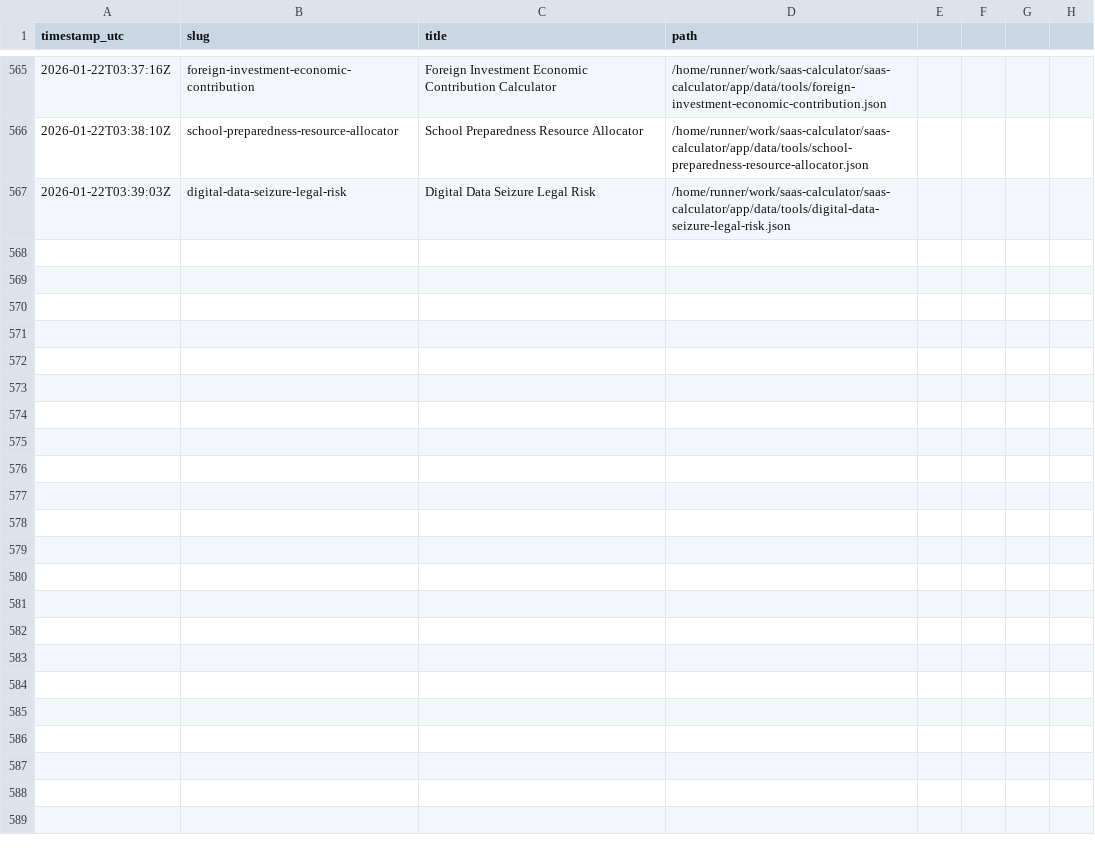
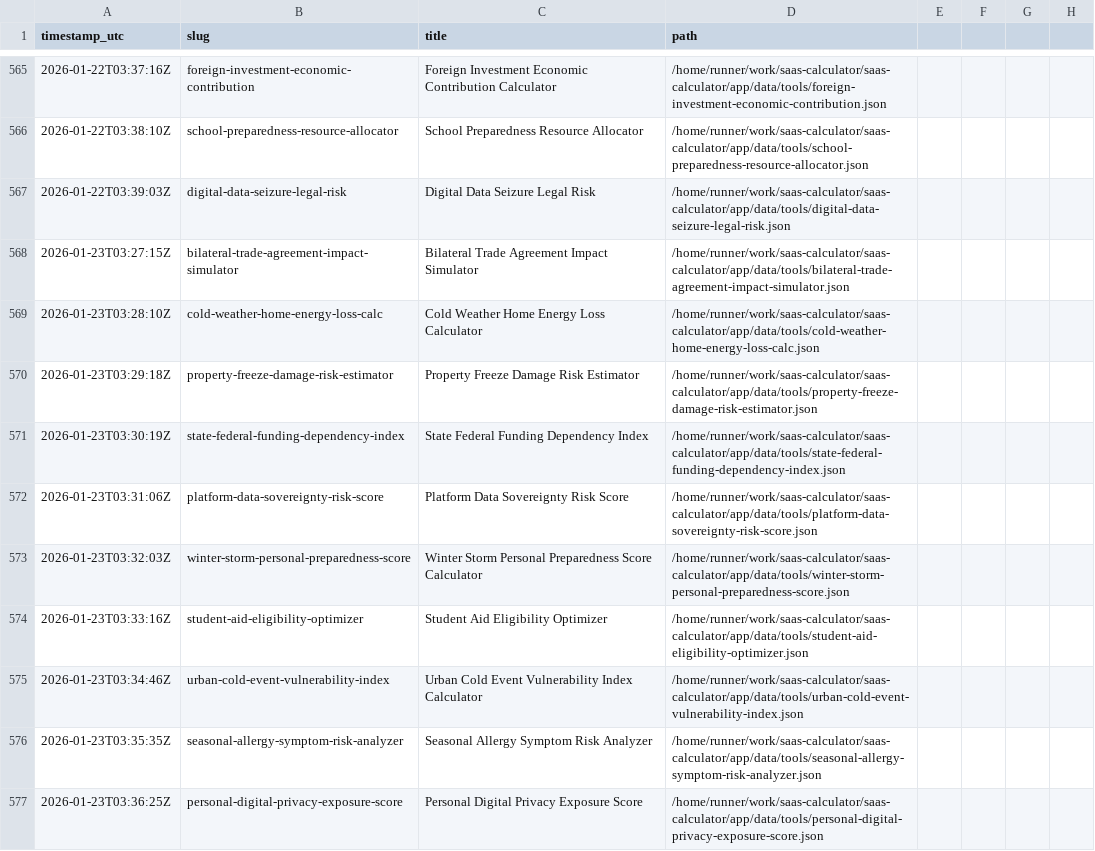
Before and after one commit to howell623-lang/saas-calculator, a CSV file: app/data/tool_generation_log.csv, drawn as a sheet; only a part is shown, gaps mark what is left out; the diff names each change by its address in the sheet, - before the commit and + after, or states it on an @@ line.

Commit message:
chore: daily generated tools [skip ci]

```diff
--- a/app/data/tool_generation_log.csv
+++ b/app/data/tool_generation_log.csv
+row 568: 2026-01-23T03:27:15Z | bilateral-trade-agreement-impact-simulator | Bilateral Trade Agreement Impact Simulator | /home/runner/work/saas-calculator/saas-calculator/app/data/tools/bilateral-trade-agreement-impact-simulator.json
+row 569: 2026-01-23T03:28:10Z | cold-weather-home-energy-loss-calc | Cold Weather Home Energy Loss Calculator | /home/runner/work/saas-calculator/saas-calculator/app/data/tools/cold-weather-home-energy-loss-calc.json
+row 570: 2026-01-23T03:29:18Z | property-freeze-damage-risk-estimator | Property Freeze Damage Risk Estimator | /home/runner/work/saas-calculator/saas-calculator/app/data/tools/property-freeze-damage-risk-estimator.json
+row 571: 2026-01-23T03:30:19Z | state-federal-funding-dependency-index | State Federal Funding Dependency Index | /home/runner/work/saas-calculator/saas-calculator/app/data/tools/state-federal-funding-dependency-index.json
+row 572: 2026-01-23T03:31:06Z | platform-data-sovereignty-risk-score | Platform Data Sovereignty Risk Score | /home/runner/work/saas-calculator/saas-calculator/app/data/tools/platform-data-sovereignty-risk-score.json
+row 573: 2026-01-23T03:32:03Z | winter-storm-personal-preparedness-score | Winter Storm Personal Preparedness Score Calculator | /home/runner/work/saas-calculator/saas-calculator/app/data/tools/winter-storm-personal-preparedness-score.json
+row 574: 2026-01-23T03:33:16Z | student-aid-eligibility-optimizer | Student Aid Eligibility Optimizer | /home/runner/work/saas-calculator/saas-calculator/app/data/tools/student-aid-eligibility-optimizer.json
+row 575: 2026-01-23T03:34:46Z | urban-cold-event-vulnerability-index | Urban Cold Event Vulnerability Index Calculator | /home/runner/work/saas-calculator/saas-calculator/app/data/tools/urban-cold-event-vulnerability-index.json
+row 576: 2026-01-23T03:35:35Z | seasonal-allergy-symptom-risk-analyzer | Seasonal Allergy Symptom Risk Analyzer | /home/runner/work/saas-calculator/saas-calculator/app/data/tools/seasonal-allergy-symptom-risk-analyzer.json
+row 577: 2026-01-23T03:36:25Z | personal-digital-privacy-exposure-score | Personal Digital Privacy Exposure Score | /home/runner/work/saas-calculator/saas-calculator/app/data/tools/personal-digital-privacy-exposure-score.json
```
Also changed, not shown: 10 other files.
